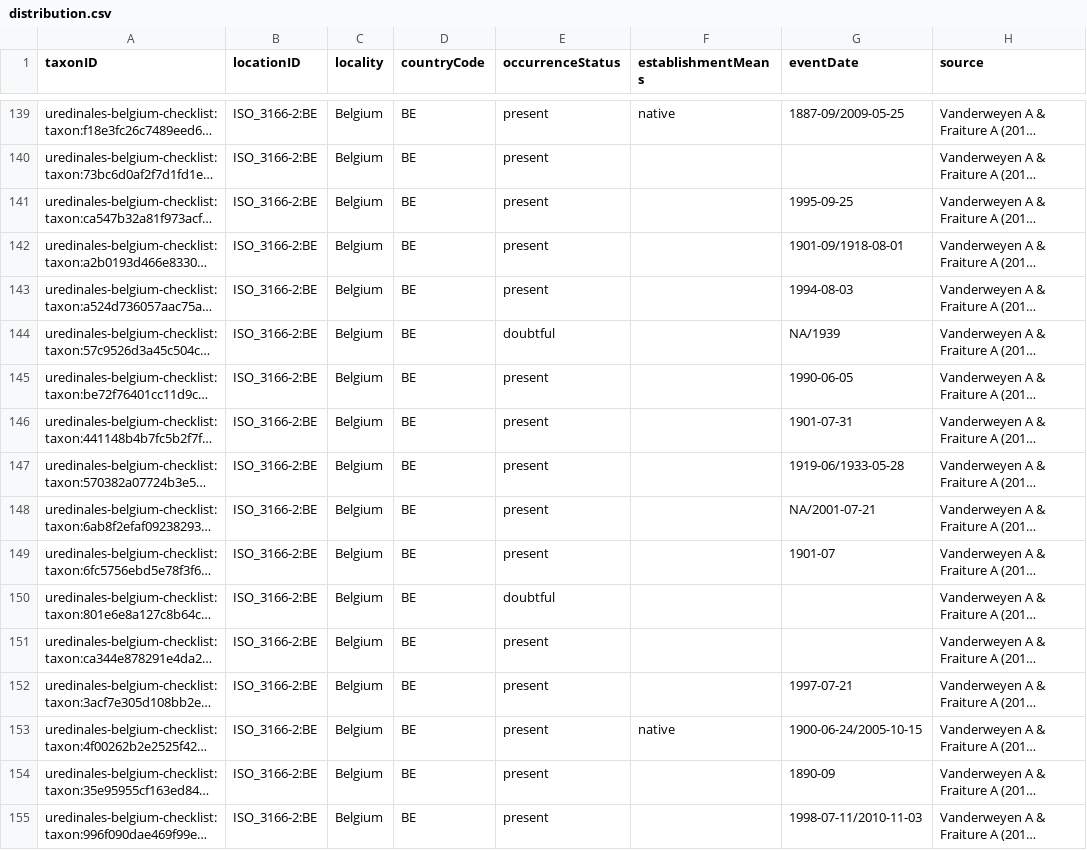
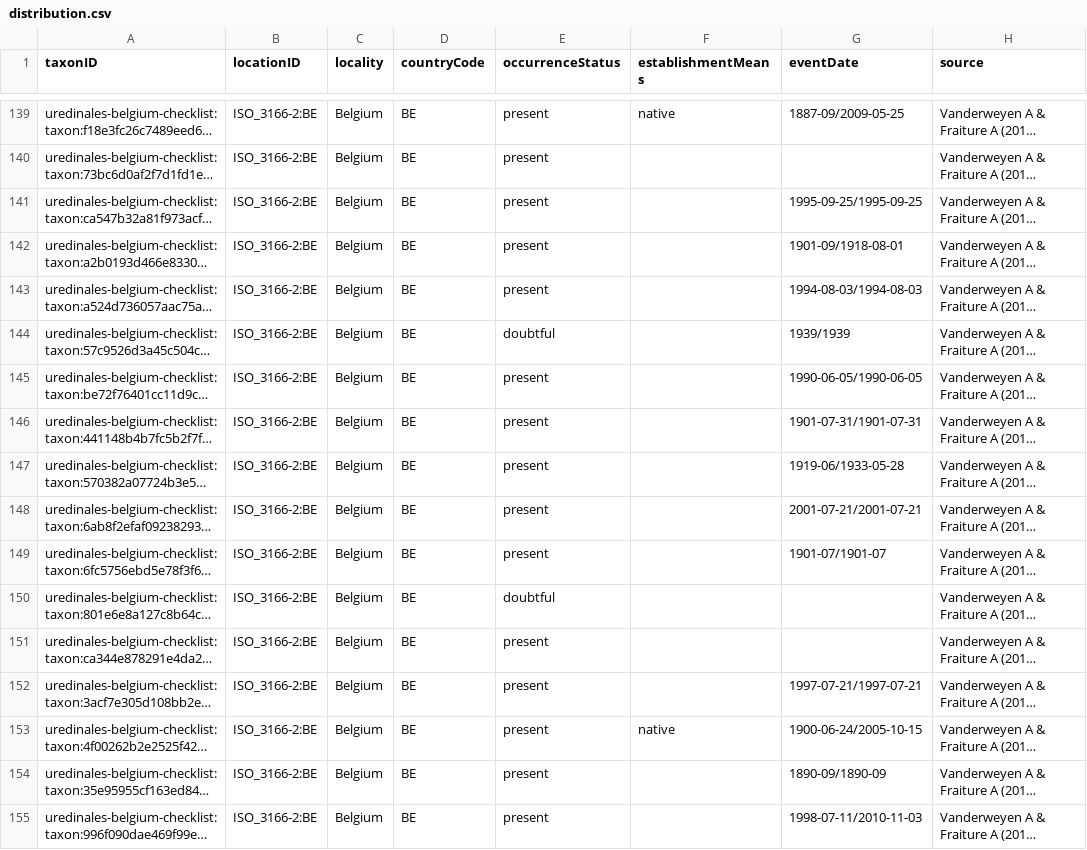
Before and after one commit to qgroom/Catalogue-des-Uredinales-de-Belgique, a CSV file: data/processed/distribution.csv, drawn as a sheet; only a part is shown, gaps mark what is left out; long unchanged cells end in …; the diff covers the shown part only; the diff names each change by its address in the sheet, - before the commit and + after, or states it on an @@ line.

Commit message:
Change eventDate format

```diff
--- a/data/processed/distribution.csv
+++ b/data/processed/distribution.csv
-G141 (eventDate): 1995-09-25
+G141 (eventDate): 1995-09-25/1995-09-25
-G143 (eventDate): 1994-08-03
+G143 (eventDate): 1994-08-03/1994-08-03
-G144 (eventDate): NA/1939
+G144 (eventDate): 1939/1939
-G145 (eventDate): 1990-06-05
+G145 (eventDate): 1990-06-05/1990-06-05
-G146 (eventDate): 1901-07-31
+G146 (eventDate): 1901-07-31/1901-07-31
-G148 (eventDate): NA/2001-07-21
+G148 (eventDate): 2001-07-21/2001-07-21
-G149 (eventDate): 1901-07
+G149 (eventDate): 1901-07/1901-07
-G152 (eventDate): 1997-07-21
+G152 (eventDate): 1997-07-21/1997-07-21
-G154 (eventDate): 1890-09
+G154 (eventDate): 1890-09/1890-09
```
Also changed, not shown: 58 edited cells elsewhere in this file, 1 other file.
